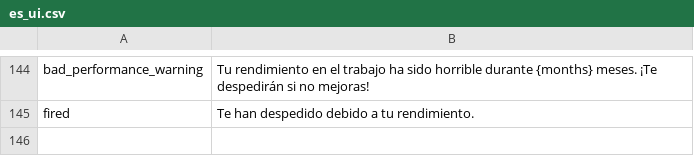
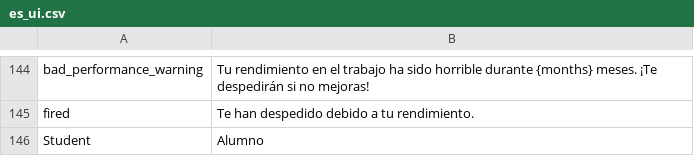
Before and after one commit to frnsys/the_automated_life, a CSV file: scripts/translations/src/es_ui.csv, drawn as a sheet; only a part is shown, gaps mark what is left out; the diff names each change by its address in the sheet, - before the commit and + after, or states it on an @@ line.

```diff
--- a/scripts/translations/src/es_ui.csv
+++ b/scripts/translations/src/es_ui.csv
+row 146: Student | Alumno
```
Also changed, not shown: scripts/translations/src/ar_ui.csv, scripts/translations/src/de_ui.csv, 2 other files.
